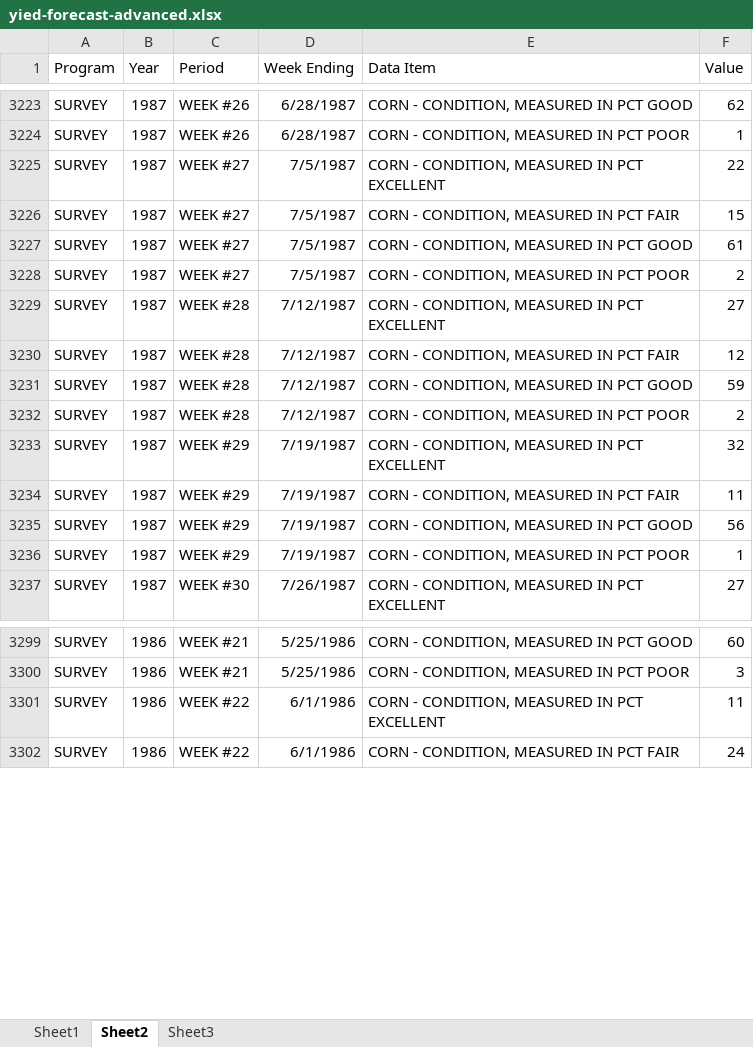
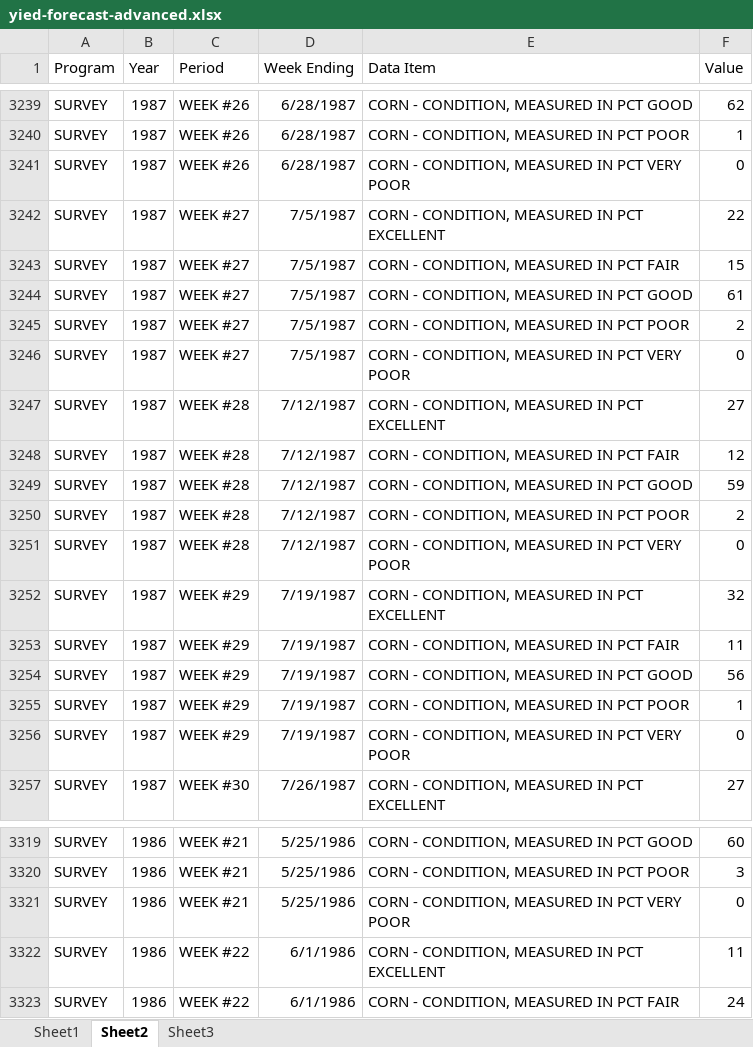
Before and after one commit to mindymallory/PriceAnalysis, an Excel workbook: docs/Excel-files/yied-forecast-advanced.xlsx, sheet Sheet2, drawn as a sheet; only a part is shown, gaps mark what is left out; values as stored, in another font and other column widths than the file's, no borders; the diff covers the shown part only; the diff names each change by its address in the sheet, - before the commit and + after, or states it on an @@ line.

```diff
--- a/docs/Excel-files/yied-forecast-advanced.xlsx (sheet Sheet2)
+++ b/docs/Excel-files/yied-forecast-advanced.xlsx (sheet Sheet2)
+row 3241: SURVEY | 1987 | WEEK #26 | 6/28/1987 | CORN - CONDITION, MEASURED IN PCT VERY POOR | 0
+row 3246: SURVEY | 1987 | WEEK #27 | 7/5/1987 | CORN - CONDITION, MEASURED IN PCT VERY POOR | 0
+row 3251: SURVEY | 1987 | WEEK #28 | 7/12/1987 | CORN - CONDITION, MEASURED IN PCT VERY POOR | 0
+row 3256: SURVEY | 1987 | WEEK #29 | 7/19/1987 | CORN - CONDITION, MEASURED IN PCT VERY POOR | 0
+row 3321: SURVEY | 1986 | WEEK #21 | 5/25/1986 | CORN - CONDITION, MEASURED IN PCT VERY POOR | 0
```
Also changed, not shown: 21 added rows and 2 edited cells elsewhere in this sheet, Excel-files/yied-forecast-advanced.xlsx.
